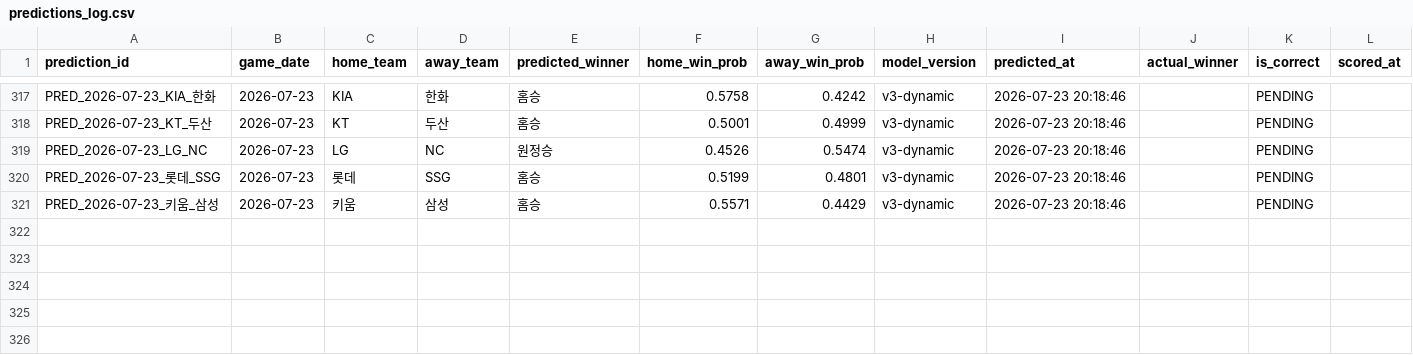
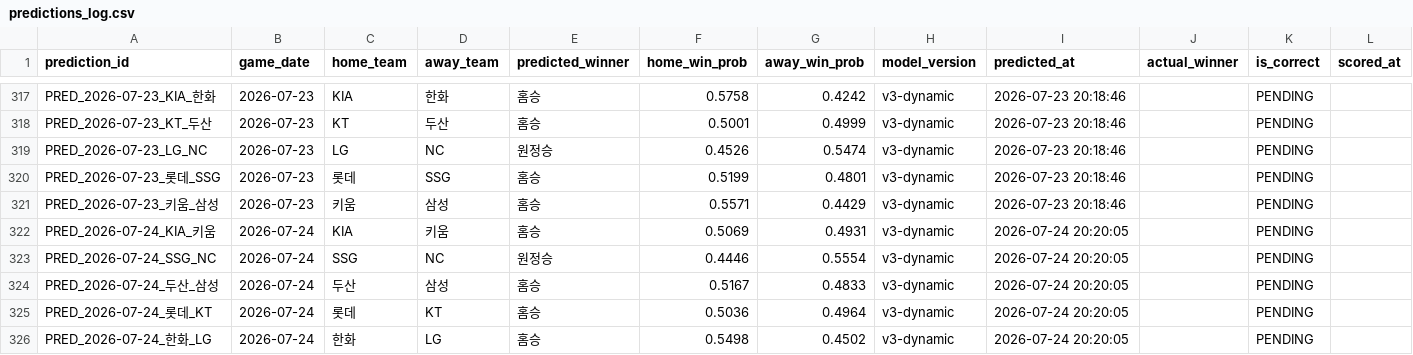
Before and after one commit to limanho001014-create/kbo-predictor-dynamic, a CSV file: data/predictions_log.csv, drawn as a sheet; only a part is shown, gaps mark what is left out; the diff names each change by its address in the sheet, - before the commit and + after, or states it on an @@ line.

```diff
--- a/data/predictions_log.csv
+++ b/data/predictions_log.csv
+row 322: PRED_2026-07-24_KIA_키움 | 2026-07-24 | KIA | 키움 | 홈승 | 0.5069 | 0.4931 | v3-dynamic | 2026-07-24 20:20:05 |  | PENDING
+row 323: PRED_2026-07-24_SSG_NC | 2026-07-24 | SSG | NC | 원정승 | 0.4446 | 0.5554 | v3-dynamic | 2026-07-24 20:20:05 |  | PENDING
+row 324: PRED_2026-07-24_두산_삼성 | 2026-07-24 | 두산 | 삼성 | 홈승 | 0.5167 | 0.4833 | v3-dynamic | 2026-07-24 20:20:05 |  | PENDING
+row 325: PRED_2026-07-24_롯데_KT | 2026-07-24 | 롯데 | KT | 홈승 | 0.5036 | 0.4964 | v3-dynamic | 2026-07-24 20:20:05 |  | PENDING
+row 326: PRED_2026-07-24_한화_LG | 2026-07-24 | 한화 | LG | 홈승 | 0.5498 | 0.4502 | v3-dynamic | 2026-07-24 20:20:05 |  | PENDING
```
Also changed, not shown: data/games_history.csv, data/players_latest_hitter.csv, 7 other files.
